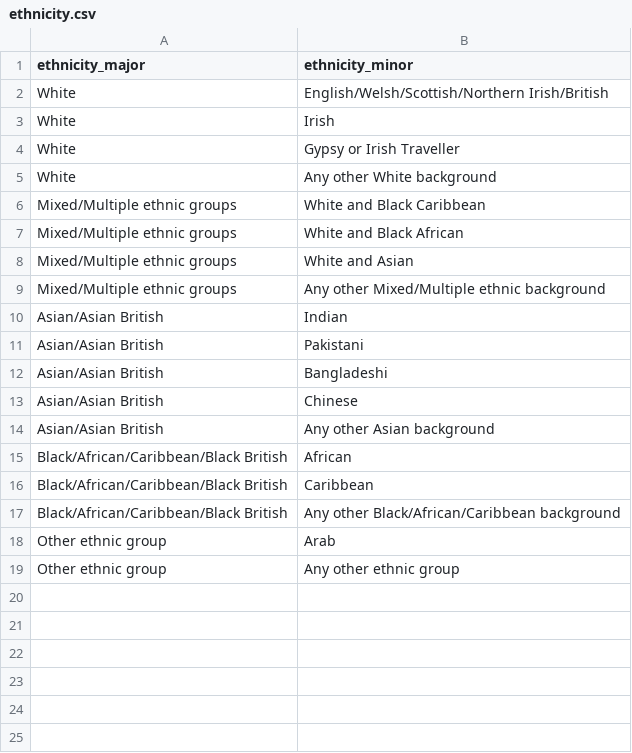
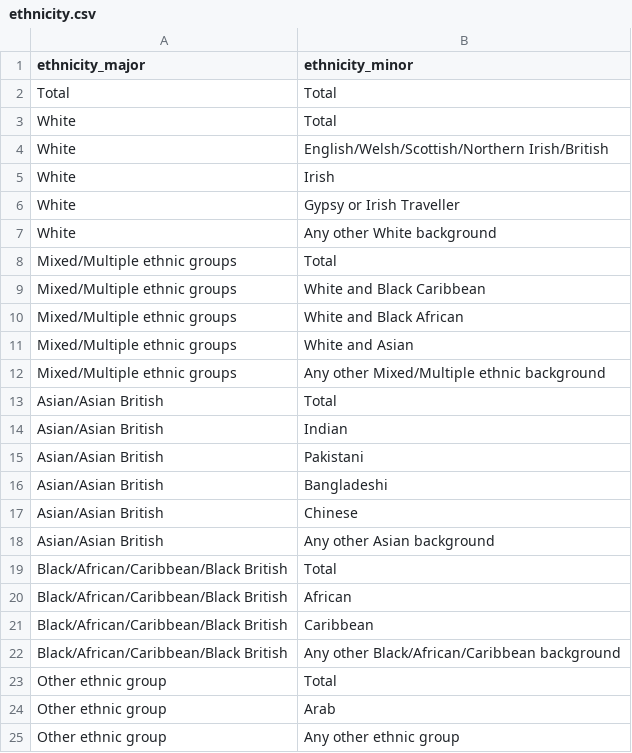
Before and after one commit to dfe-analytical-services/dfe-published-data-qa, a CSV file: data/ethnicity.csv, drawn as a sheet.

Commit message:
Added total filter entries to standard ethnicity filter values.

```diff
--- a/data/ethnicity.csv
+++ b/data/ethnicity.csv
@@ -1,2 +1,4 @@
 ethnicity_major,ethnicity_minor
+Total,Total
+White,Total
 White,English/Welsh/Scottish/Northern Irish/British
@@ -5,2 +7,3 @@ White,Gypsy or Irish Traveller
 White,Any other White background
+Mixed/Multiple ethnic groups,Total
 Mixed/Multiple ethnic groups,White and Black Caribbean
@@ -9,2 +12,3 @@ Mixed/Multiple ethnic groups,White and Asian
 Mixed/Multiple ethnic groups,Any other Mixed/Multiple ethnic background
+Asian/Asian British,Total
 Asian/Asian British,Indian
@@ -14,2 +18,3 @@ Asian/Asian British,Chinese
 Asian/Asian British,Any other Asian background
+Black/African/Caribbean/Black British,Total
 Black/African/Caribbean/Black British,African
@@ -17,2 +22,3 @@ Black/African/Caribbean/Black British,Caribbean
 Black/African/Caribbean/Black British,Any other Black/African/Caribbean background
+Other ethnic group,Total
 Other ethnic group,Arab
```
